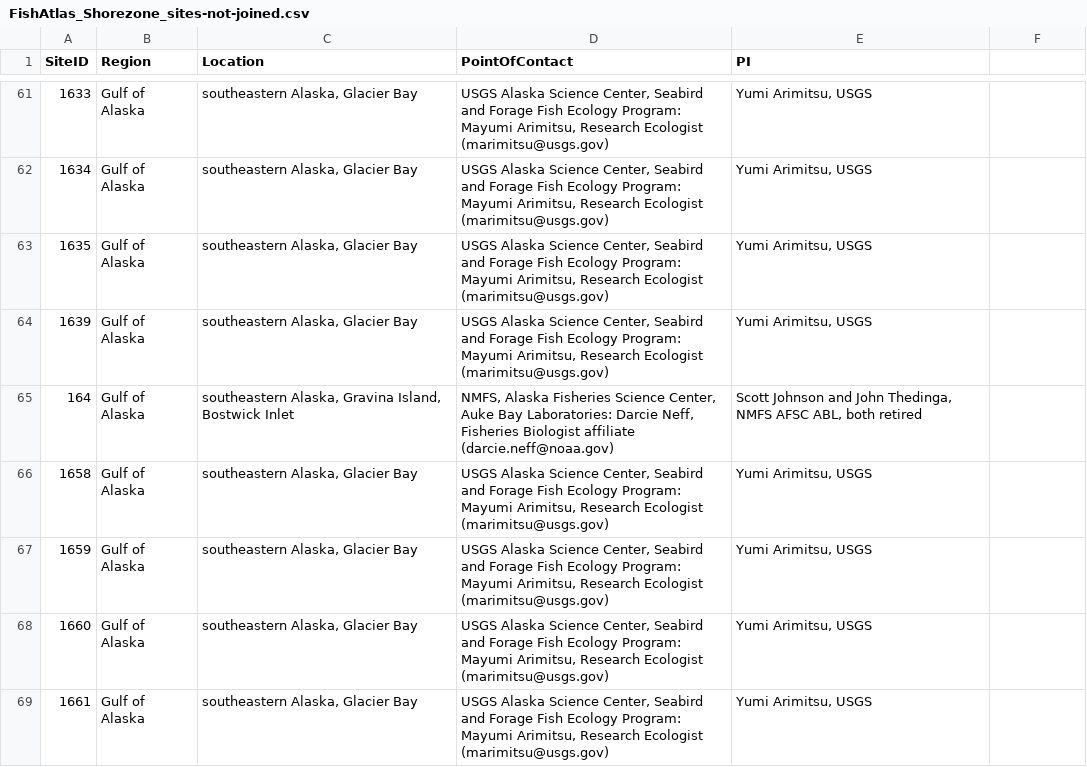
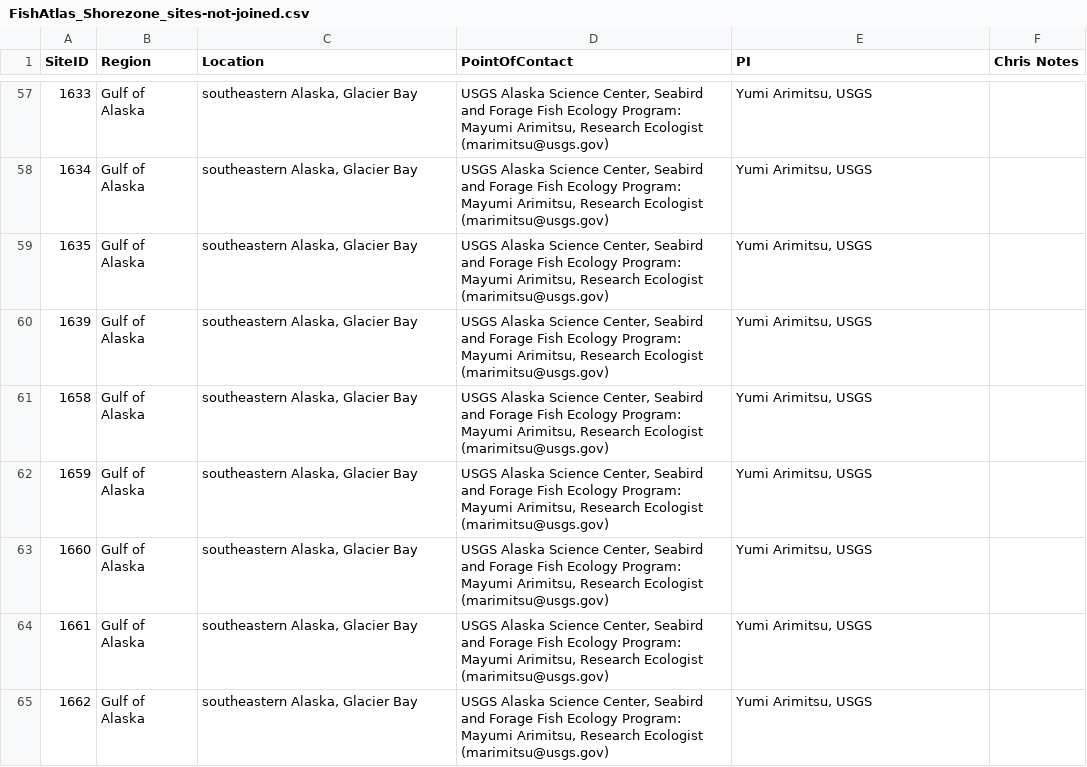
Before and after one commit to kbnerr/nearshore-fish, a CSV file: output/FishAtlas_Shorezone_sites-not-joined.csv, drawn as a sheet; only a part is shown, gaps mark what is left out; the shorter side is filled out with more unchanged rows; the diff covers the shown part only.

```diff
--- a/output/FishAtlas_Shorezone_sites-not-joined.csv
+++ b/output/FishAtlas_Shorezone_sites-not-joined.csv
@@ -1 +1 @@
-SiteID,Region,Location,PointOfContact,PI
+SiteID,Region,Location,PointOfContact,PI,Chris Notes
@@ -65 +60,0 @@ SiteID,Region,Location,PointOfContact,PI
-164,Gulf of Alaska,"southeastern Alaska, Gravina Island, Bostwick Inlet","NMFS, Alaska Fisheries Science Center, Auke Bay Laboratories: Darcie Neff, Fisheries Biologist affiliate (darcie.neff@noaa.gov)","Scott Johnson and John Thedinga, NMFS AFSC ABL, both retired"
```
Also changed, not shown: 1 added row, 18 removed rows and 2 edited cells elsewhere in this file, 7 other files.
